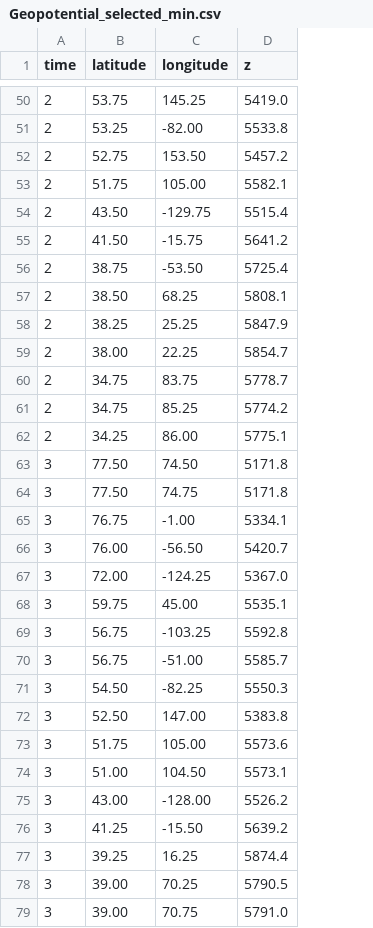
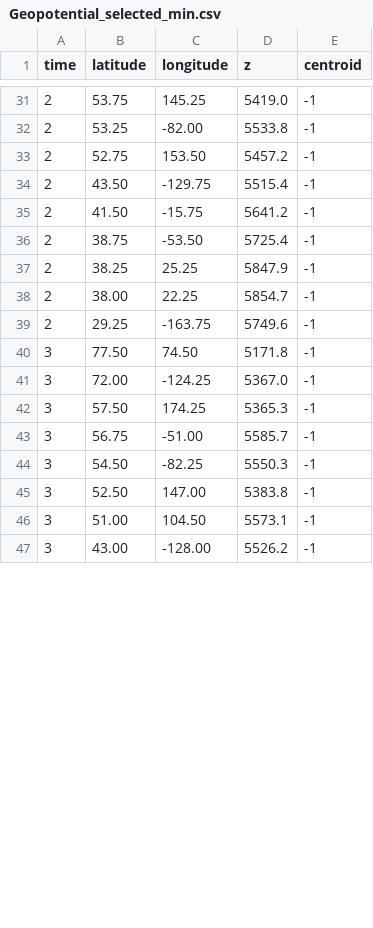
Before and after one commit to Victor-Hndz/FAST-IBAN_Project, a CSV file: python_visualizer/data/Geopotential_selected_min.csv, drawn as a sheet; only a part is shown, gaps mark what is left out; removed rows and columns are numbered as before the commit, all else as after; the diff covers the shown part only; the diff names each change by its address in the sheet, - before the commit and + after, or states it on an @@ line.

```diff
--- a/python_visualizer/data/Geopotential_selected_min.csv
+++ b/python_visualizer/data/Geopotential_selected_min.csv
+column E (centroid), rows 31-38: all -1; rows 40-41: -1 | -1; rows 43-47: all -1
-row 53: 2 | 51.75 | 105.00 | 5582.1
-row 57: 2 | 38.50 | 68.25 | 5808.1
-row 60: 2 | 34.75 | 83.75 | 5778.7
-row 61: 2 | 34.75 | 85.25 | 5774.2
-row 62: 2 | 34.25 | 86.00 | 5775.1
+row 39: 2 | 29.25 | -163.75 | 5749.6 | -1
-row 64: 3 | 77.50 | 74.75 | 5171.8
-row 65: 3 | 76.75 | -1.00 | 5334.1
-row 66: 3 | 76.00 | -56.50 | 5420.7
-row 68: 3 | 59.75 | 45.00 | 5535.1
-row 69: 3 | 56.75 | -103.25 | 5592.8
+row 42: 3 | 57.50 | 174.25 | 5365.3 | -1
-row 73: 3 | 51.75 | 105.00 | 5573.6
-row 76: 3 | 41.25 | -15.50 | 5639.2
-row 77: 3 | 39.25 | 16.25 | 5874.4
-row 78: 3 | 39.00 | 70.25 | 5790.5
-row 79: 3 | 39.00 | 70.75 | 5791.0
```
Also changed, not shown: 4 added rows and 25 removed rows elsewhere in this file, python_visualizer/data/Geopotential_candidates.csv, python_visualizer/data/Geopotential_selected_max.csv, 8 other files.
